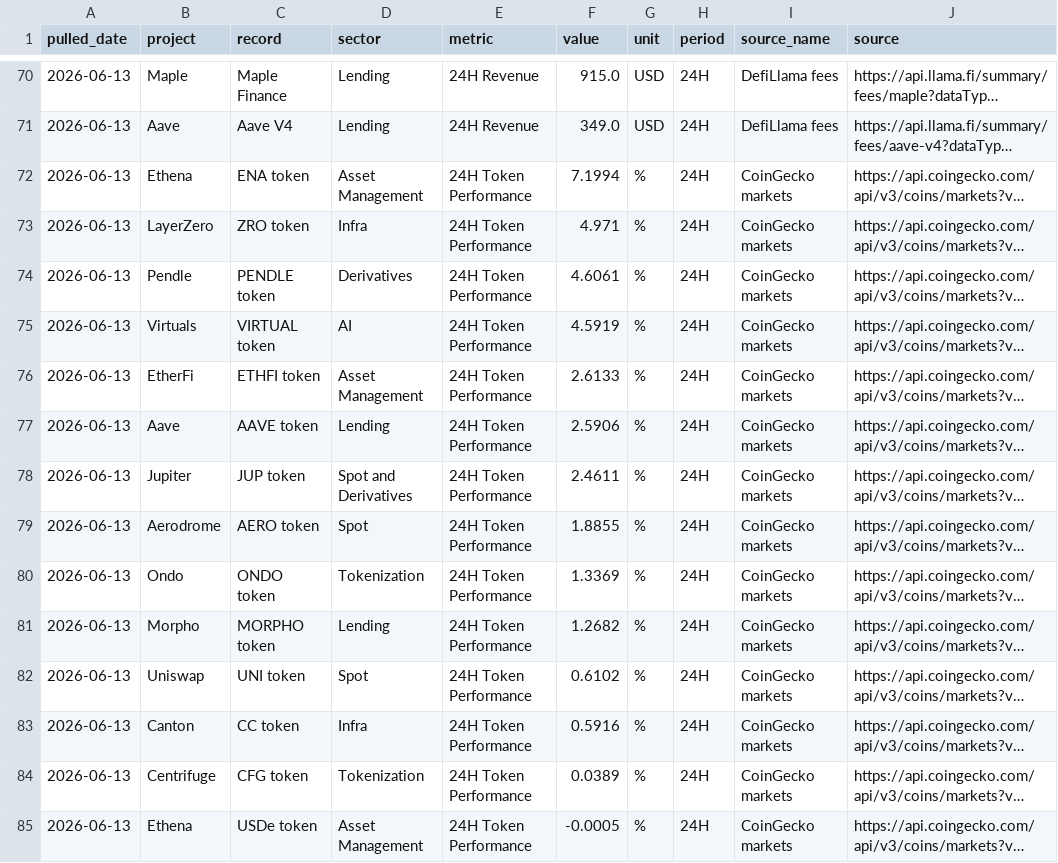
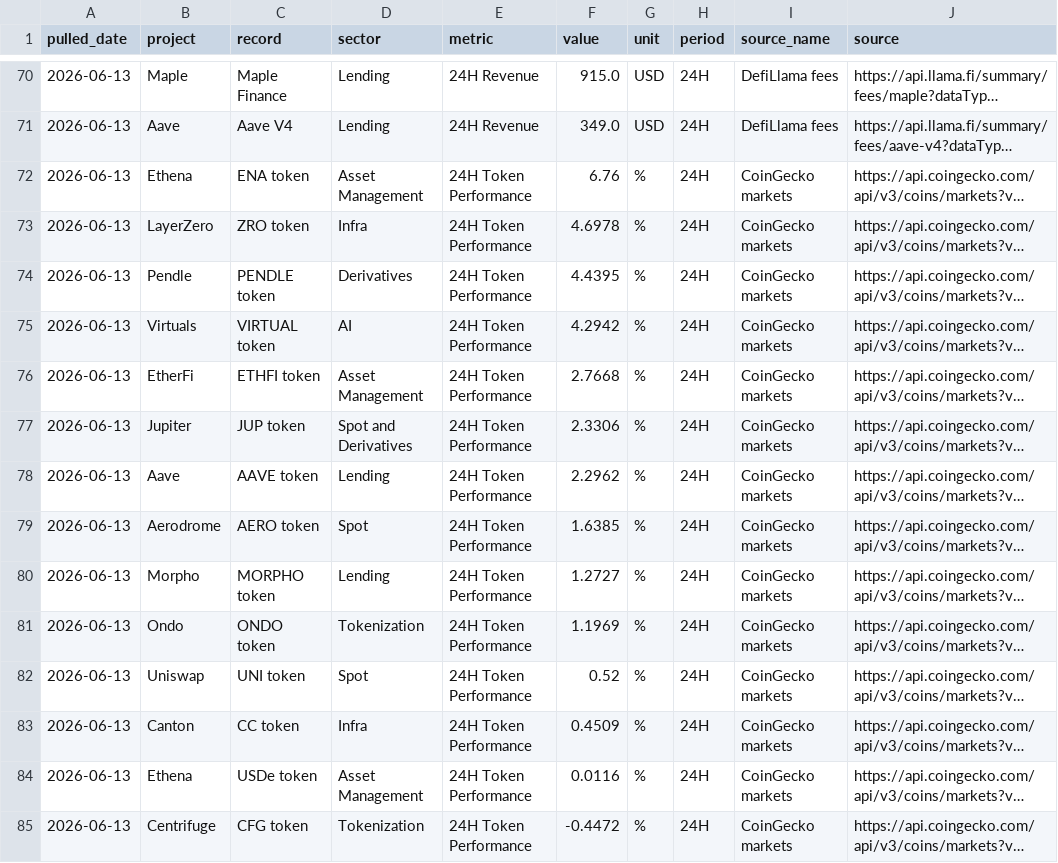
Before and after one commit to immeasurablematt/machines-money, a CSV file: docs/dashboard/generated-dashboard-data.csv, drawn as a sheet; only a part is shown, gaps mark what is left out; long unchanged cells end in …; the diff covers the shown part only; the diff names each change by its address in the sheet, - before the commit and + after, or states it on an @@ line.

```diff
--- a/docs/dashboard/generated-dashboard-data.csv
+++ b/docs/dashboard/generated-dashboard-data.csv
-F72 (value): 7.1994
+F72 (value): 6.76
-F73 (value): 4.971
+F73 (value): 4.6978
-F74 (value): 4.6061
+F74 (value): 4.4395
-F75 (value): 4.5919
+F75 (value): 4.2942
-F76 (value): 2.6133
+F76 (value): 2.7668
-B77 (project): Aave
+B77 (project): Jupiter
-C77 (record): AAVE token
+C77 (record): JUP token
-D77 (sector): Lending
+D77 (sector): Spot and Derivatives
-F77 (value): 2.5906
+F77 (value): 2.3306
-B78 (project): Jupiter
+B78 (project): Aave
-C78 (record): JUP token
+C78 (record): AAVE token
-D78 (sector): Spot and Derivatives
+D78 (sector): Lending
-F78 (value): 2.4611
+F78 (value): 2.2962
-F79 (value): 1.8855
+F79 (value): 1.6385
-B80 (project): Ondo
+B80 (project): Morpho
-C80 (record): ONDO token
+C80 (record): MORPHO token
-D80 (sector): Tokenization
+D80 (sector): Lending
-F80 (value): 1.3369
+F80 (value): 1.2727
-B81 (project): Morpho
+B81 (project): Ondo
-C81 (record): MORPHO token
+C81 (record): ONDO token
-D81 (sector): Lending
+D81 (sector): Tokenization
-F81 (value): 1.2682
+F81 (value): 1.1969
-F82 (value): 0.6102
+F82 (value): 0.52
-F83 (value): 0.5916
+F83 (value): 0.4509
-B84 (project): Centrifuge
+B84 (project): Ethena
-C84 (record): CFG token
+C84 (record): USDe token
-D84 (sector): Tokenization
+D84 (sector): Asset Management
-F84 (value): 0.0389
+F84 (value): 0.0116
-B85 (project): Ethena
+B85 (project): Centrifuge
-C85 (record): USDe token
+C85 (record): CFG token
-D85 (sector): Asset Management
+D85 (sector): Tokenization
-F85 (value): -0.0005
+F85 (value): -0.4472
```
Also changed, not shown: 163 edited cells elsewhere in this file, docs/dashboard/last-good/generated-dashboard-data.csv, 4 other files.
